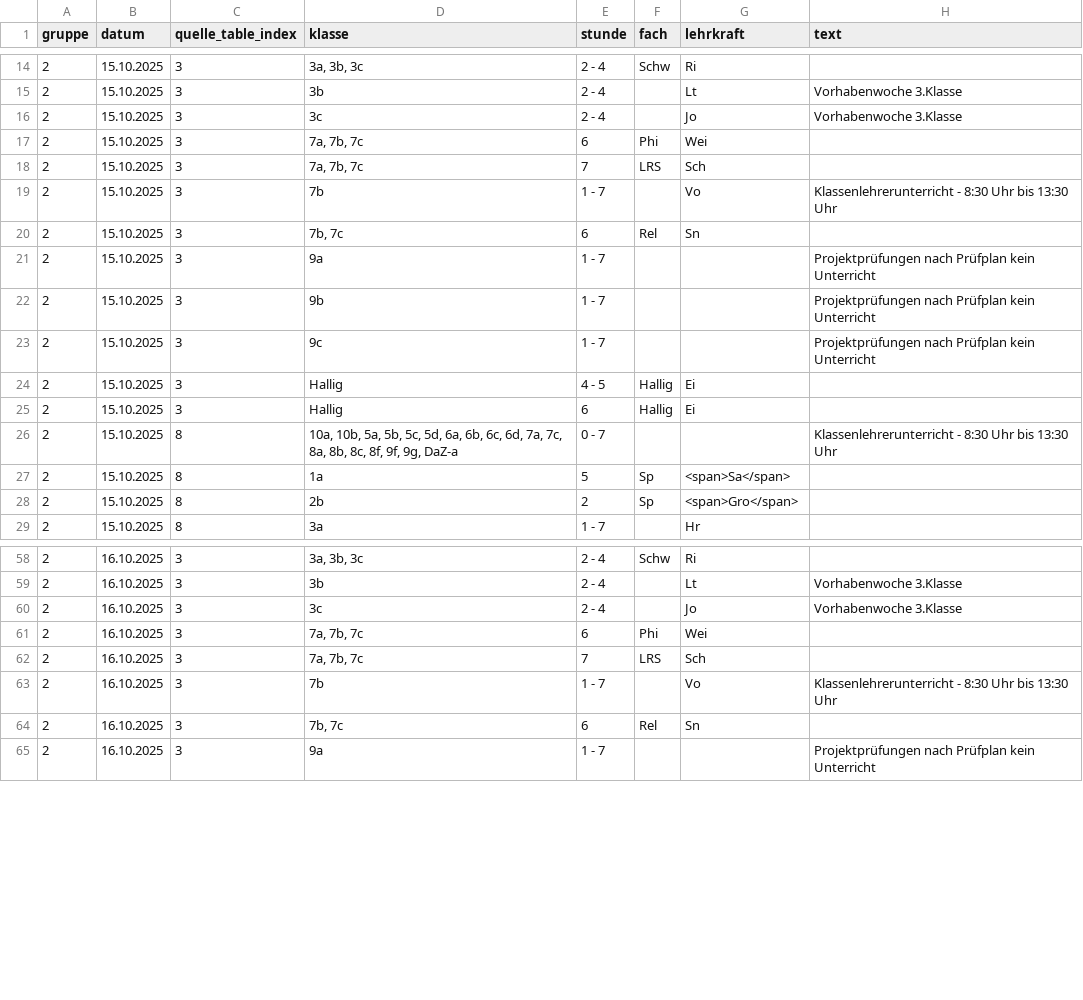
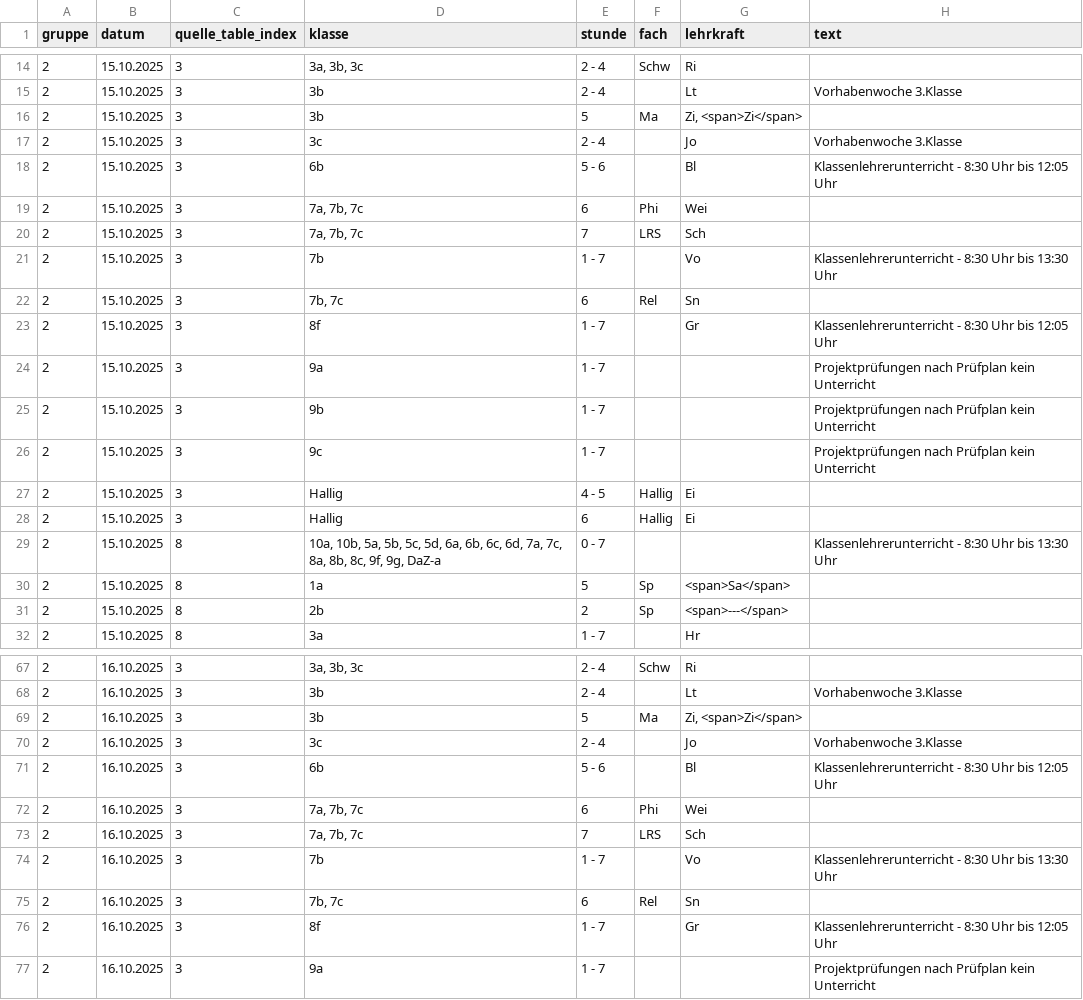
Before and after one commit to iluvatar80/untis-monitor, a CSV file: docs/untis_subst_normalized.csv, drawn as a sheet; only a part is shown, gaps mark what is left out; the diff covers the shown part only.

```diff
--- a/docs/untis_subst_normalized.csv
+++ b/docs/untis_subst_normalized.csv
@@ -15,3 +15,5 @@
 2,15.10.2025,3,3b,2 - 4,,Lt,Vorhabenwoche 3.Klasse
+2,15.10.2025,3,3b,5,Ma,"Zi, <span>Zi</span>",
 2,15.10.2025,3,3c,2 - 4,,Jo,Vorhabenwoche 3.Klasse
+2,15.10.2025,3,6b,5 - 6,,Bl,Klassenlehrerunterricht - 8:30 Uhr bis 12:05 Uhr
 2,15.10.2025,3,"7a, 7b, 7c",6,Phi,Wei,
@@ -20,2 +22,3 @@
 2,15.10.2025,3,"7b, 7c",6,Rel,Sn,
+2,15.10.2025,3,8f,1 - 7,,Gr,Klassenlehrerunterricht - 8:30 Uhr bis 12:05 Uhr
 2,15.10.2025,3,9a,1 - 7,,,Projektprüfungen nach Prüfplan kein Unterricht
@@ -25,5 +28,5 @@
 2,15.10.2025,3,Hallig,6,Hallig,Ei,
-2,15.10.2025,8,"10a, 10b, 5a, 5b, 5c, 5d, 6a, 6b, 6c, 6d, 7a, 7c, 8a, 8b, 8c, 8f, 9f, 9g, DaZ-a",0 - 7,,,Klassenlehrerunterricht - 8:30 Uhr bis 13:30 Uhr
+2,15.10.2025,8,"10a, 10b, 5a, 5b, 5c, 5d, 6a, 6b, 6c, 6d, 7a, 7c, 8a, 8b, 8c, 9f, 9g, DaZ-a",0 - 7,,,Klassenlehrerunterricht - 8:30 Uhr bis 13:30 Uhr
 2,15.10.2025,8,1a,5,Sp,<span>Sa</span>,
-2,15.10.2025,8,2b,2,Sp,<span>Gro</span>,
+2,15.10.2025,8,2b,2,Sp,<span>---</span>,
 2,15.10.2025,8,3a,1 - 7,,Hr,
@@ -59,3 +68,5 @@
 2,16.10.2025,3,3b,2 - 4,,Lt,Vorhabenwoche 3.Klasse
+2,16.10.2025,3,3b,5,Ma,"Zi, <span>Zi</span>",
 2,16.10.2025,3,3c,2 - 4,,Jo,Vorhabenwoche 3.Klasse
+2,16.10.2025,3,6b,5 - 6,,Bl,Klassenlehrerunterricht - 8:30 Uhr bis 12:05 Uhr
 2,16.10.2025,3,"7a, 7b, 7c",6,Phi,Wei,
@@ -64,2 +75,3 @@
 2,16.10.2025,3,"7b, 7c",6,Rel,Sn,
+2,16.10.2025,3,8f,1 - 7,,Gr,Klassenlehrerunterricht - 8:30 Uhr bis 12:05 Uhr
 2,16.10.2025,3,9a,1 - 7,,,Projektprüfungen nach Prüfplan kein Unterricht
```
Also changed, not shown: 12 added rows, 2 moved rows and 4 edited cells elsewhere in this file, docs/webuntis_subst.csv, 7 other files.
